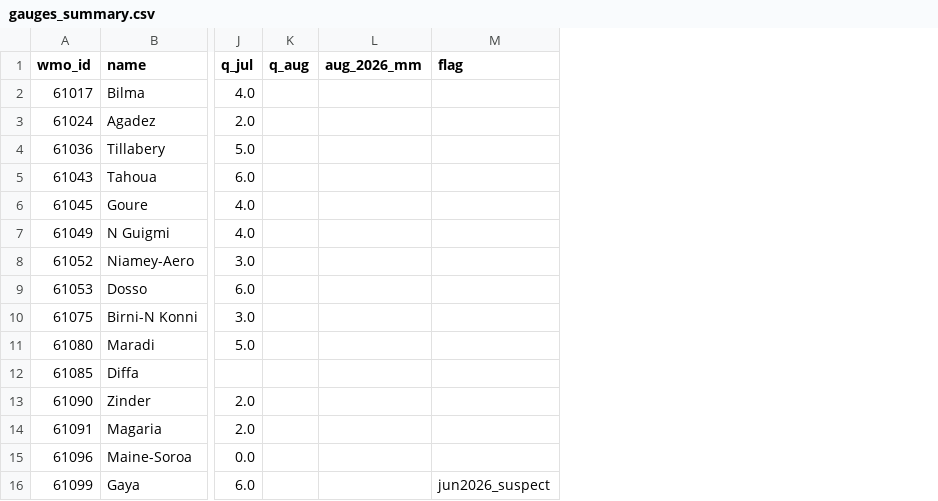
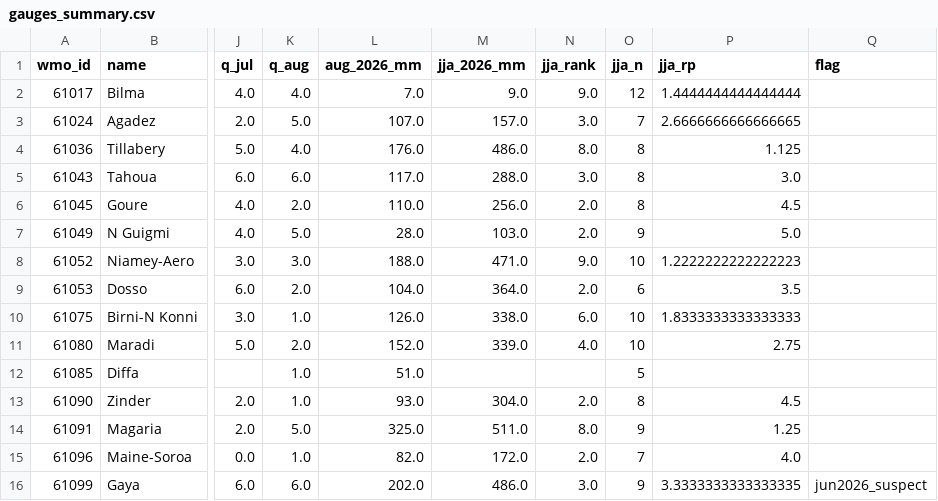
Before and after one commit to OCHA-DAP/ds-aa-ner-drought, a CSV file: exploration/public/pockets/gauges_summary.csv, drawn as a sheet; only a part is shown, gaps mark what is left out; the diff names each change by its address in the sheet, - before the commit and + after, or states it on an @@ line.

```diff
--- a/exploration/public/pockets/gauges_summary.csv
+++ b/exploration/public/pockets/gauges_summary.csv
+column M (jja_2026_mm), rows 2-16: 9.0 | 157.0 | 486.0 | 288.0 | 256.0 | 103.0 | 471.0 | 364.0 | 338.0 | 339.0 |  | 304.0 | 511.0 | 172.0 | 486.0
+column N (jja_rank), rows 2-16: 9.0 | 3.0 | 8.0 | 3.0 | 2.0 | 2.0 | 9.0 | 2.0 | 6.0 | 4.0 |  | 2.0 | 8.0 | 2.0 | 3.0
+column O (jja_n), rows 2-16: 12 | 7 | 8 | 8 | 8 | 9 | 10 | 6 | 10 | 10 | 5 | 8 | 9 | 7 | 9
+column P (jja_rp), rows 2-16: 1.4444444444444444 | 2.6666666666666665 | 1.125 | 3.0 | 4.5 | 5.0 | 1.2222222222222223 | 3.5 | 1.8333333333333333 | 2.75 |  | 4.5 | 1.25 | 4.0 | 3.3333333333333335
-K2 (q_aug): (empty)
+K2 (q_aug): 4.0
-L2 (aug_2026_mm): (empty)
+L2 (aug_2026_mm): 7.0
-K3 (q_aug): (empty)
+K3 (q_aug): 5.0
-L3 (aug_2026_mm): (empty)
+L3 (aug_2026_mm): 107.0
-K4 (q_aug): (empty)
+K4 (q_aug): 4.0
-L4 (aug_2026_mm): (empty)
+L4 (aug_2026_mm): 176.0
-K5 (q_aug): (empty)
+K5 (q_aug): 6.0
-L5 (aug_2026_mm): (empty)
+L5 (aug_2026_mm): 117.0
-K6 (q_aug): (empty)
+K6 (q_aug): 2.0
-L6 (aug_2026_mm): (empty)
+L6 (aug_2026_mm): 110.0
-K7 (q_aug): (empty)
+K7 (q_aug): 5.0
-L7 (aug_2026_mm): (empty)
+L7 (aug_2026_mm): 28.0
-K8 (q_aug): (empty)
+K8 (q_aug): 3.0
-L8 (aug_2026_mm): (empty)
+L8 (aug_2026_mm): 188.0
-K9 (q_aug): (empty)
+K9 (q_aug): 2.0
-L9 (aug_2026_mm): (empty)
+L9 (aug_2026_mm): 104.0
-K10 (q_aug): (empty)
+K10 (q_aug): 1.0
-L10 (aug_2026_mm): (empty)
+L10 (aug_2026_mm): 126.0
-K11 (q_aug): (empty)
+K11 (q_aug): 2.0
-L11 (aug_2026_mm): (empty)
+L11 (aug_2026_mm): 152.0
-K12:K13 (q_aug): (empty)
+K12:K13 (q_aug): 1.0
-L12 (aug_2026_mm): (empty)
+L12 (aug_2026_mm): 51.0
-L13 (aug_2026_mm): (empty)
+L13 (aug_2026_mm): 93.0
-K14 (q_aug): (empty)
+K14 (q_aug): 5.0
-L14 (aug_2026_mm): (empty)
+L14 (aug_2026_mm): 325.0
-K15 (q_aug): (empty)
+K15 (q_aug): 1.0
-L15 (aug_2026_mm): (empty)
+L15 (aug_2026_mm): 82.0
-K16 (q_aug): (empty)
+K16 (q_aug): 6.0
-L16 (aug_2026_mm): (empty)
+L16 (aug_2026_mm): 202.0
```
Also changed, not shown: exploration/public/pockets/composite_adm2.csv, exploration/public/pockets/gauges_monthly.csv, 16 other files.
